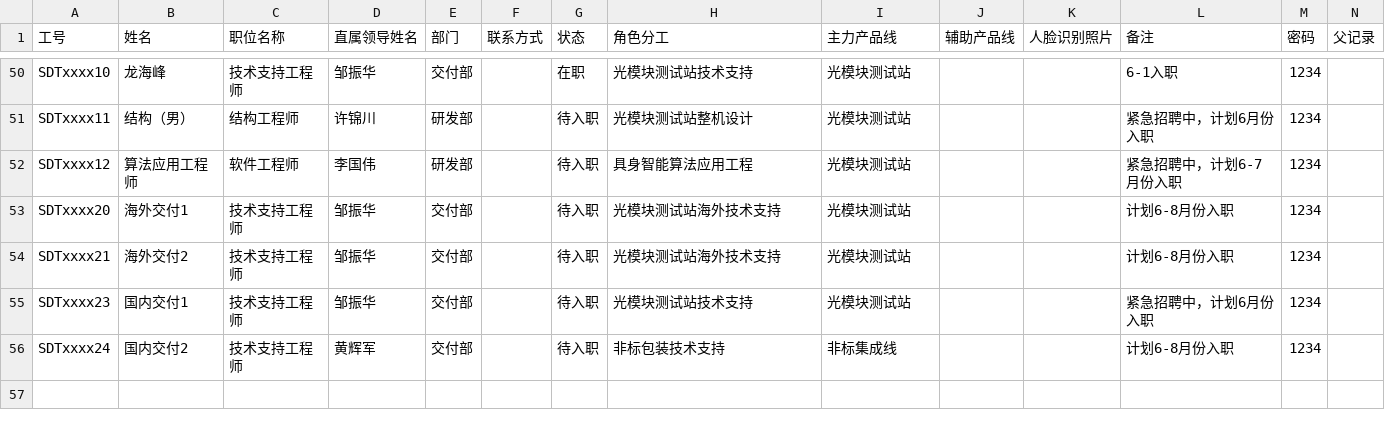
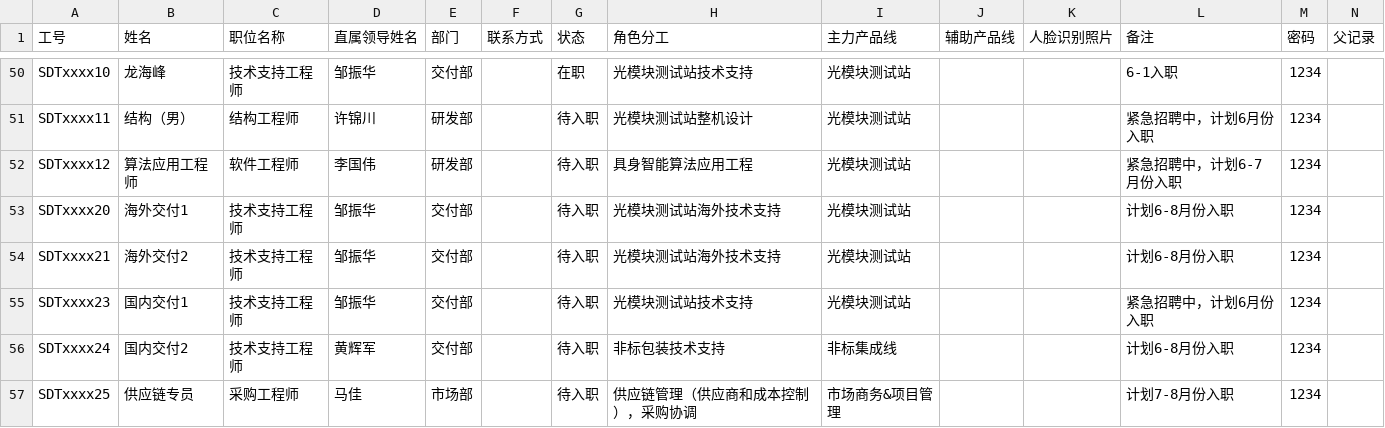
Before and after one commit to Jerryzhao0313/org-division-report, a CSV file: 公司组织架构_数据表_表格.csv, drawn as a sheet; only a part is shown, gaps mark what is left out.

Commit message:
CI/CD: 新增 GitHub Actions 自动部署流水线
- 新增 .github/workflows/deploy.yml（validate → deploy 两阶段）
- 新增 scripts/deploy-to-cloudbase.js（CloudBase 静态托管部署脚本）
- 新增 CICD/ 架构分析 & README 配置说明
- 新增 .gitignore（排除 node_modules / 备份文件）
- 更新产品线分工汇报.html / 公司组织架构数据表.csv

```diff
--- a/公司组织架构_数据表_表格.csv
+++ b/公司组织架构_数据表_表格.csv
@@ -56 +56,2 @@ SDTxxxx23,国内交付1,技术支持工程师,邹振华,交付部,,待入职,光
 SDTxxxx24,国内交付2,技术支持工程师,黄辉军,交付部,,待入职,非标包装技术支持,非标集成线,,,计划6-8月份入职,1234,
+SDTxxxx25,供应链专员,采购工程师,马佳,市场部,,待入职,供应链管理（供应商和成本控制），采购协调,市场商务&项目管理,,,计划7-8月份入职,1234,
```
Also changed, not shown: 8 other files.
